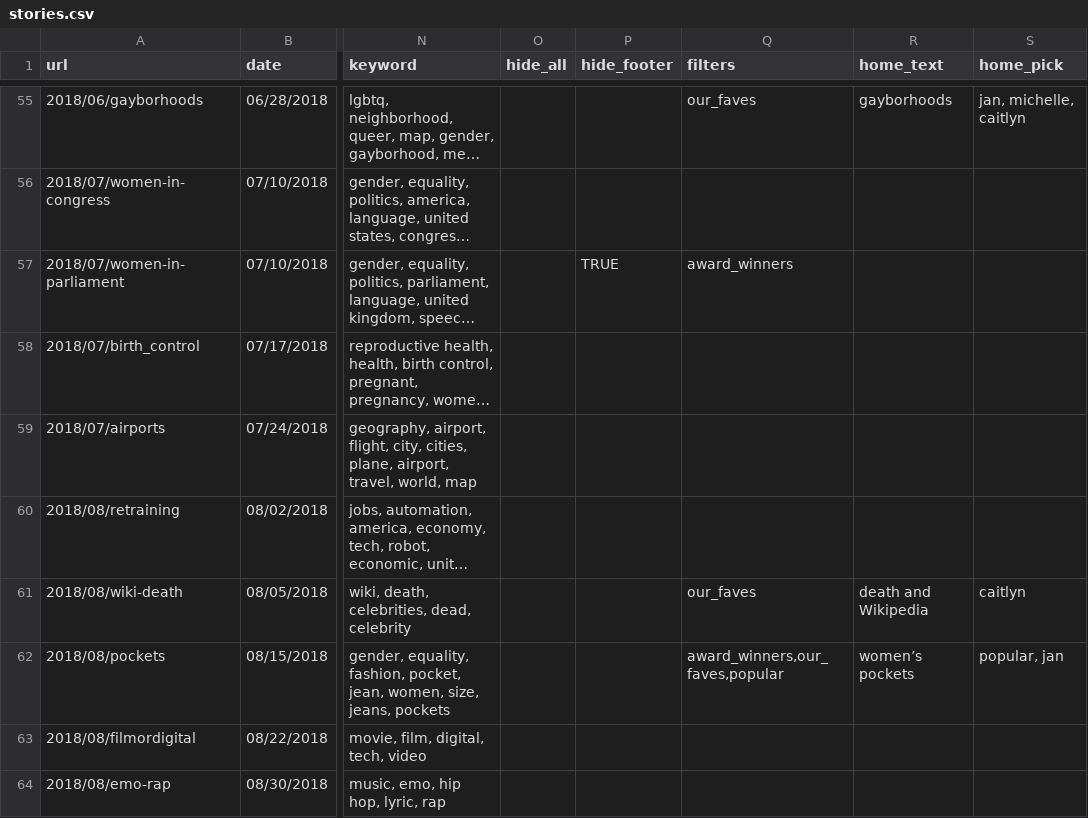
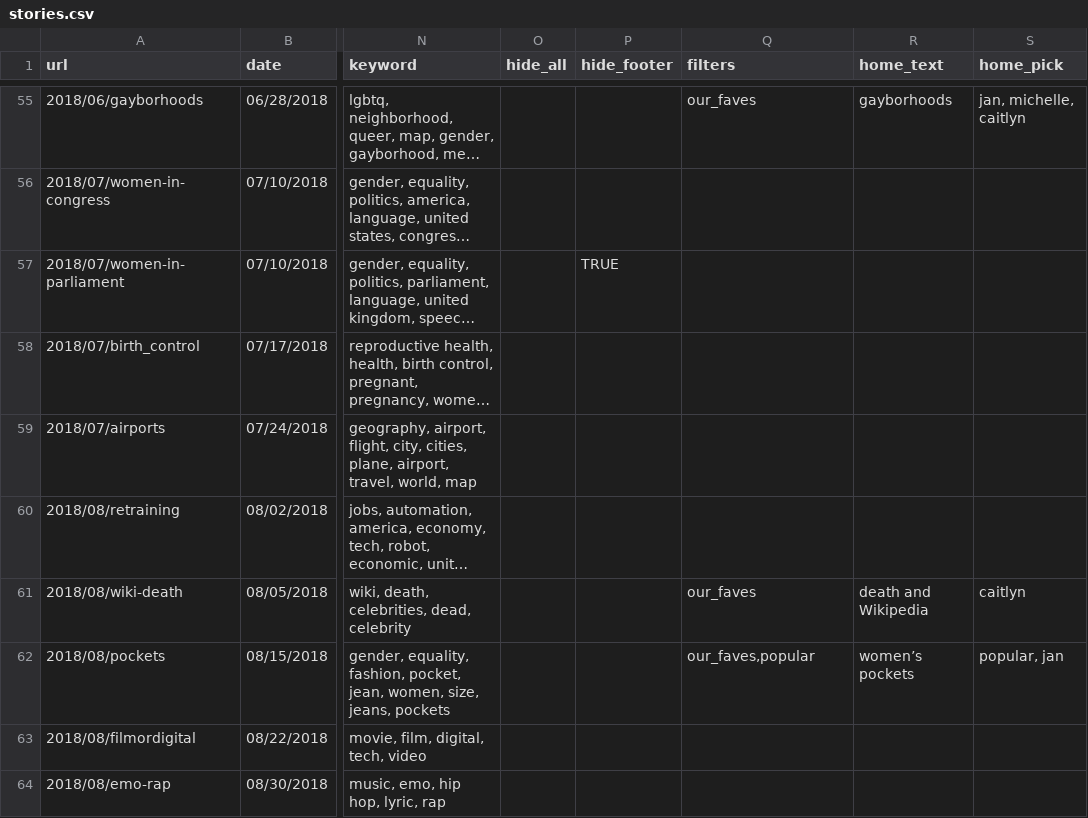
Before and after one commit to the-pudding/website, a CSV file: src/data/stories.csv, drawn as a sheet; only a part is shown, gaps mark what is left out; long unchanged cells end in …; the diff covers the shown part only; the diff names each change by its address in the sheet, - before the commit and + after, or states it on an @@ line.

Commit message:
fix footer

```diff
--- a/src/data/stories.csv
+++ b/src/data/stories.csv
-Q57 (filters): award_winners
+Q57 (filters): (empty)
-Q62 (filters): award_winners,our_faves,popular
+Q62 (filters): our_faves,popular
```
Also changed, not shown: 19 edited cells elsewhere in this file, src/data/resources.csv, 7 other files.
